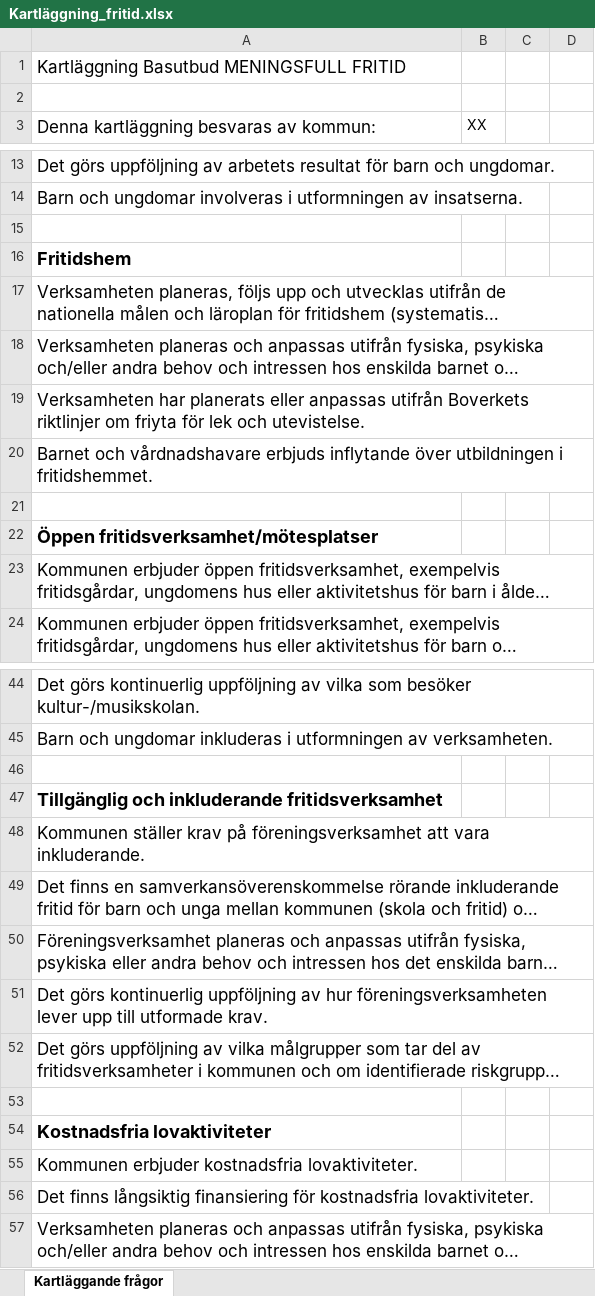
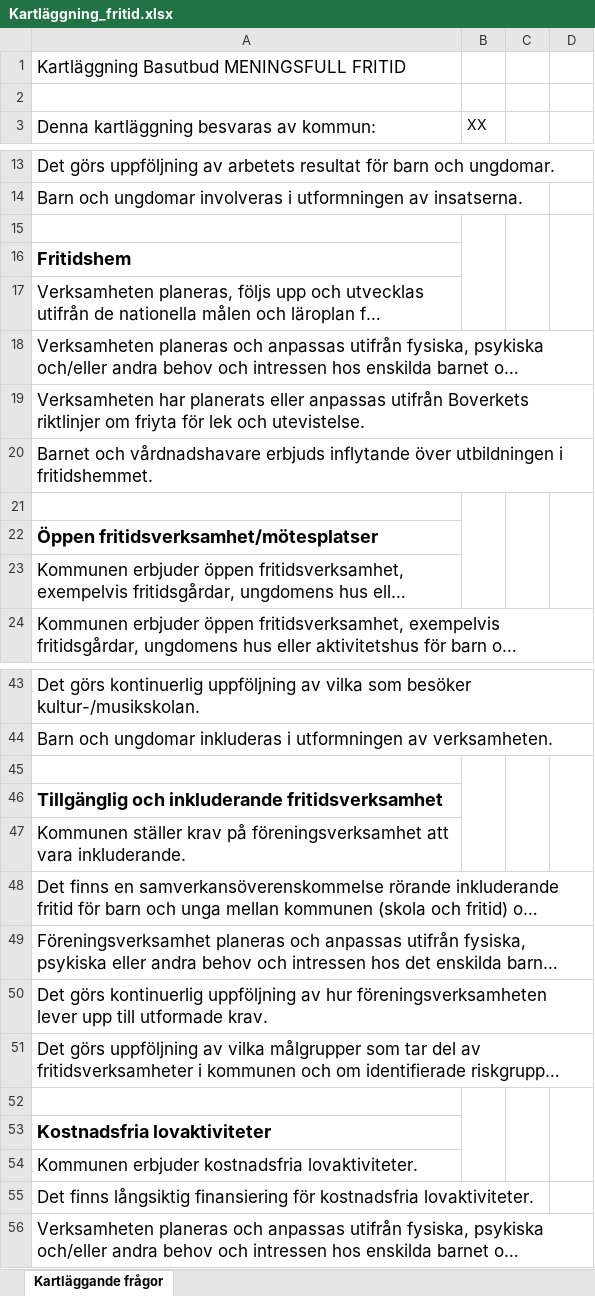
Before and after one commit to pgmj/DIDsteg2, an Excel workbook: docs/Kartläggning_fritid.xlsx, sheet Kartläggande frågor, drawn as a sheet; only a part is shown, gaps mark what is left out; long unchanged cells end in …; values as stored, in another font and other column widths than the file's, no borders; charts and pictures not drawn; addresses are those after the commit; the diff covers the shown part only; the diff names each change by its address in the sheet, - before the commit and + after, or states it on an @@ line.

Commit message:
uppdaterat excelfiler

```diff
--- a/docs/Kartläggning_fritid.xlsx (sheet Kartläggande frågor)
+++ b/docs/Kartläggning_fritid.xlsx (sheet Kartläggande frågor)
+B15:B17 merged
+C15:C17 merged
+D15:D17 merged
+B21:B23 merged
+C21:C23 merged
+D21:D23 merged
+B45:B47 merged
+C45:C47 merged
+D45:D47 merged
+B52:B54 merged
+C52:C54 merged
+D52:D54 merged
```
Also changed, not shown: 1 removed row, 1 edited cell and merged cells elsewhere in this sheet, docs/Kartläggning_community.xlsx, docs/Kartläggning_fldr.xlsx, 7 other files.
